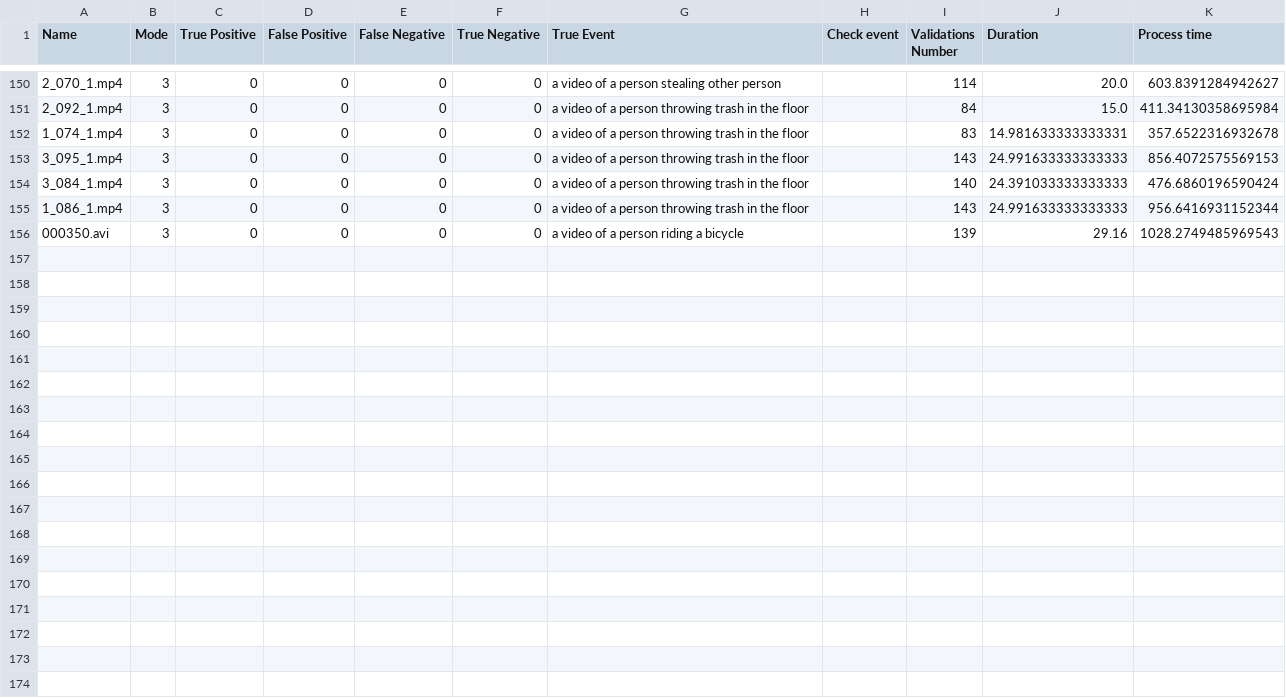
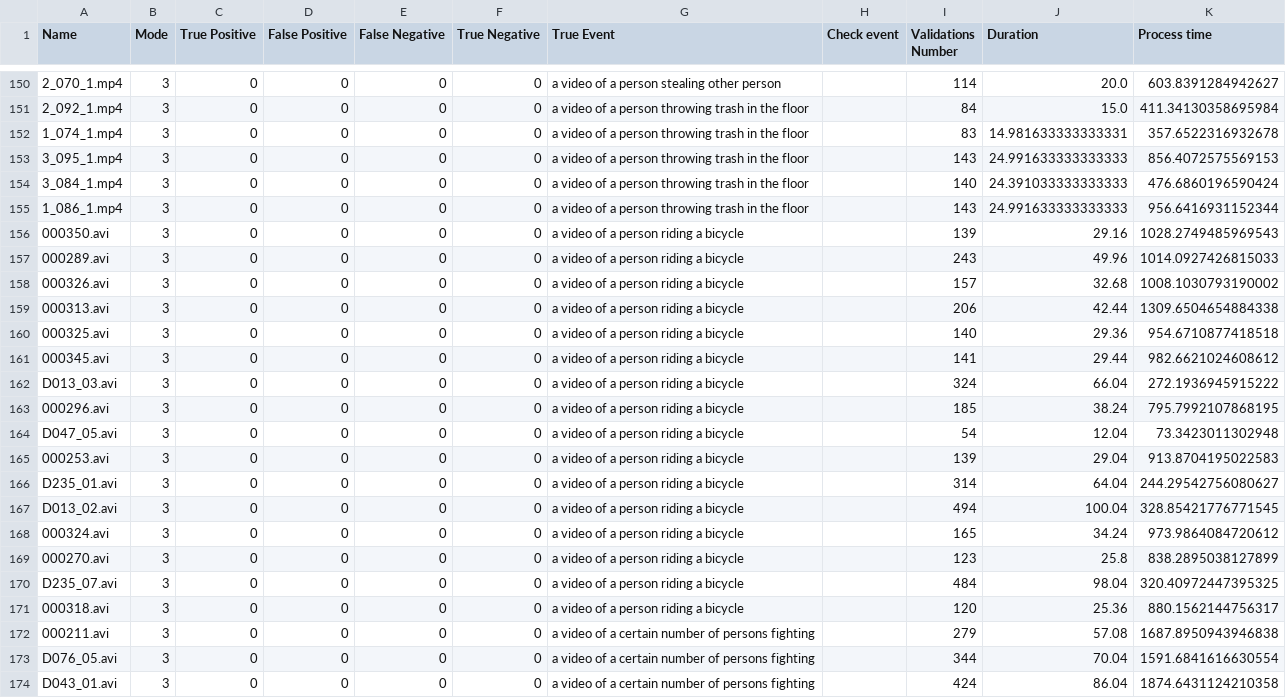
Before and after one commit to AngelHernandez333/Real-time-event-detection-using-CNNs-and-MLLMs, a CSV file: Results/TestingDevM4MC_Score.csv, drawn as a sheet; only a part is shown, gaps mark what is left out.

Commit message:
Testing X-CLIP

```diff
--- a/Results/TestingDevM4MC_Score.csv
+++ b/Results/TestingDevM4MC_Score.csv
@@ -156 +156,19 @@ Name,Mode,True Positive,False Positive,False Negative,True Negative,True Event,C
 000350.avi,3,0,0,0,0,a video of a person riding a bicycle,,139,29.16,1028.2749485969543
+000289.avi,3,0,0,0,0,a video of a person riding a bicycle,,243,49.96,1014.0927426815033
+000326.avi,3,0,0,0,0,a video of a person riding a bicycle,,157,32.68,1008.1030793190002
+000313.avi,3,0,0,0,0,a video of a person riding a bicycle,,206,42.44,1309.6504654884338
+000325.avi,3,0,0,0,0,a video of a person riding a bicycle,,140,29.36,954.6710877418518
+000345.avi,3,0,0,0,0,a video of a person riding a bicycle,,141,29.44,982.6621024608612
+D013_03.avi,3,0,0,0,0,a video of a person riding a bicycle,,324,66.04,272.1936945915222
+000296.avi,3,0,0,0,0,a video of a person riding a bicycle,,185,38.24,795.7992107868195
+D047_05.avi,3,0,0,0,0,a video of a person riding a bicycle,,54,12.04,73.3423011302948
+000253.avi,3,0,0,0,0,a video of a person riding a bicycle,,139,29.04,913.8704195022583
+D235_01.avi,3,0,0,0,0,a video of a person riding a bicycle,,314,64.04,244.29542756080627
+D013_02.avi,3,0,0,0,0,a video of a person riding a bicycle,,494,100.04,328.85421776771545
+000324.avi,3,0,0,0,0,a video of a person riding a bicycle,,165,34.24,973.9864084720612
+000270.avi,3,0,0,0,0,a video of a person riding a bicycle,,123,25.8,838.2895038127899
+D235_07.avi,3,0,0,0,0,a video of a person riding a bicycle,,484,98.04,320.40972447395325
+000318.avi,3,0,0,0,0,a video of a person riding a bicycle,,120,25.36,880.1562144756317
+000211.avi,3,0,0,0,0,a video of a certain number of persons fighting,,279,57.08,1687.8950943946838
+D076_05.avi,3,0,0,0,0,a video of a certain number of persons fighting,,344,70.04,1591.6841616630554
+D043_01.avi,3,0,0,0,0,a video of a certain number of persons fighting,,424,86.04,1874.6431124210358
```
Also changed, not shown: 21 other files.
